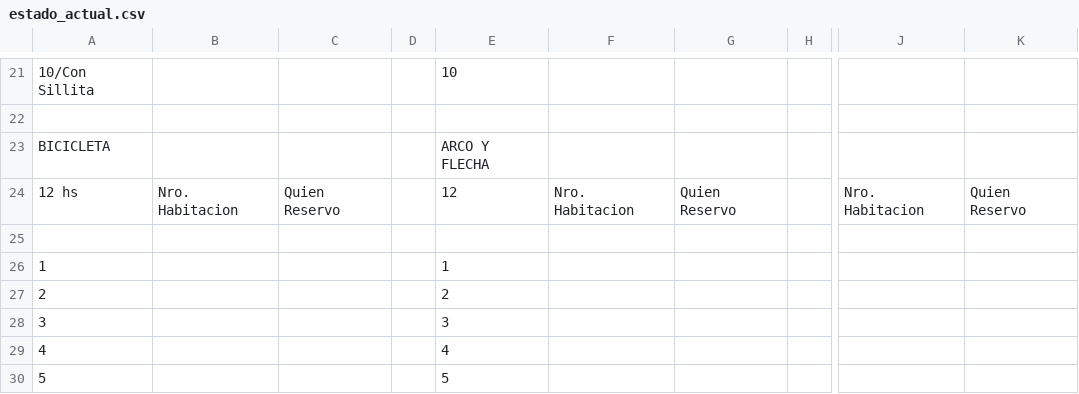
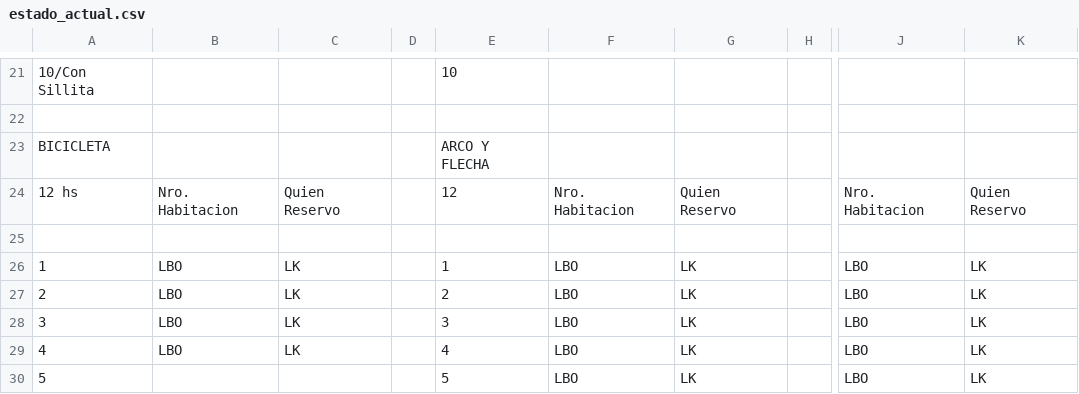
Before and after one commit to Ov6Ar6oz/monitor-google-sheet, a CSV file: estado_actual.csv, drawn as a sheet; only a part is shown, gaps mark what is left out; the diff covers the shown part only; the diff names each change by its address in the sheet, - before the commit and + after, or states it on an @@ line.

```diff
--- a/estado_actual.csv
+++ b/estado_actual.csv
-B26:B29: (empty)
+B26:B29: LBO
-C26:C29: (empty)
+C26:C29: LK
-F26:F30: (empty)
+F26:F30: LBO
-G26:G30: (empty)
+G26:G30: LK
-J26:J30: (empty)
+J26:J30: LBO
-K26:K30: (empty)
+K26:K30: LK
```
Also changed, not shown: 1 added row, 1 removed row and 86 edited cells elsewhere in this file, estado_anterior.csv.
